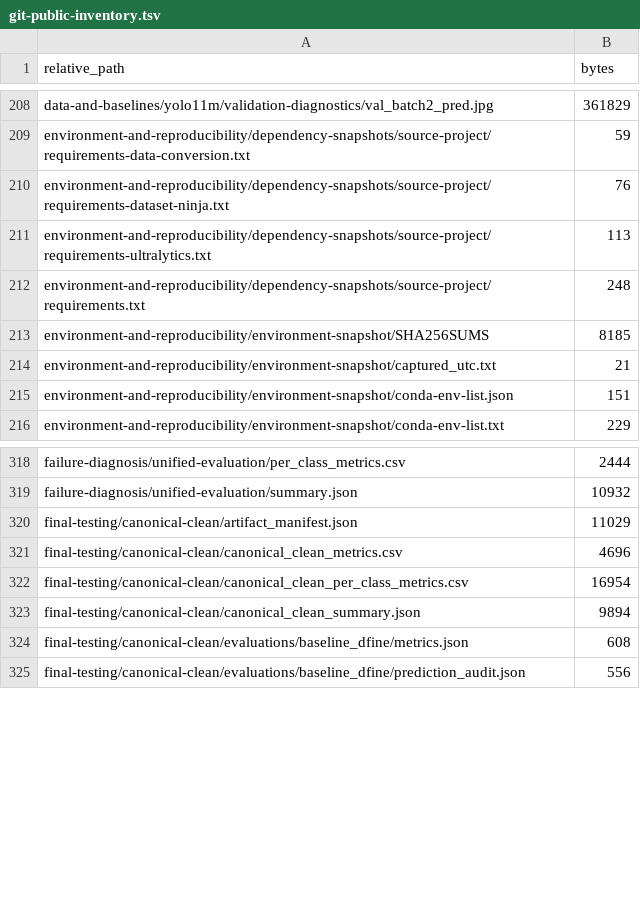
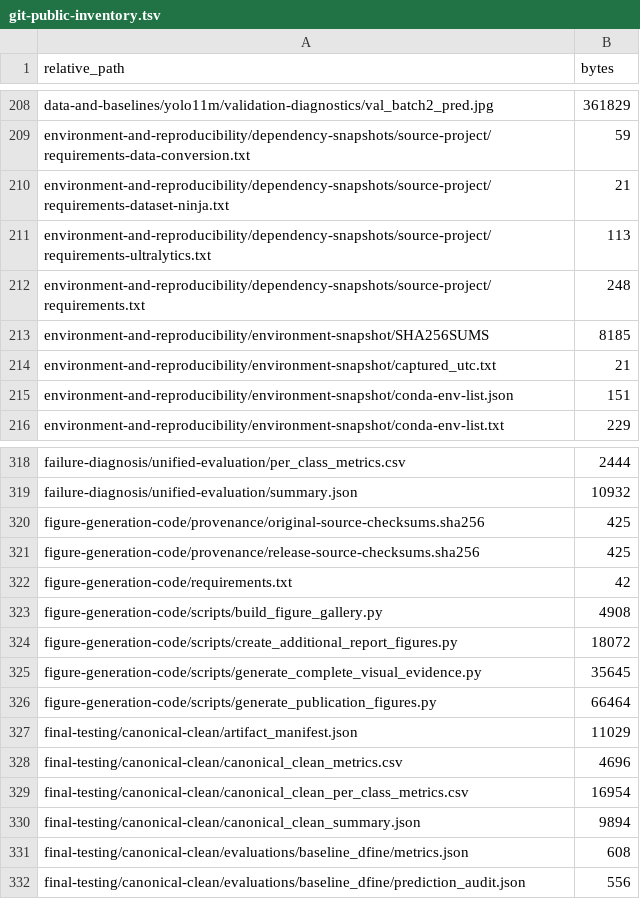
Before and after one commit to hwspen7/robust-autonomous-driving-perception, a TSV file: project-management/inventories/git-public-inventory.tsv, drawn as a sheet; only a part is shown, gaps mark what is left out.

```diff
--- a/project-management/inventories/git-public-inventory.tsv
+++ b/project-management/inventories/git-public-inventory.tsv
@@ -209,3 +209,3 @@ data-and-baselines/yolo11m/validation-diagnostics/val_batch2_pred.jpg	361829
 environment-and-reproducibility/dependency-snapshots/source-project/requirements-data-conversion.txt	59
-environment-and-reproducibility/dependency-snapshots/source-project/requirements-dataset-ninja.txt	76
+environment-and-reproducibility/dependency-snapshots/source-project/requirements-dataset-ninja.txt	21
 environment-and-reproducibility/dependency-snapshots/source-project/requirements-ultralytics.txt	113
@@ -319,2 +319,9 @@ failure-diagnosis/unified-evaluation/per_class_metrics.csv	2444
 failure-diagnosis/unified-evaluation/summary.json	10932
+figure-generation-code/provenance/original-source-checksums.sha256	425
+figure-generation-code/provenance/release-source-checksums.sha256	425
+figure-generation-code/requirements.txt	42
+figure-generation-code/scripts/build_figure_gallery.py	4908
+figure-generation-code/scripts/create_additional_report_figures.py	18072
+figure-generation-code/scripts/generate_complete_visual_evidence.py	35645
+figure-generation-code/scripts/generate_publication_figures.py	66464
 final-testing/canonical-clean/artifact_manifest.json	11029
```
Also changed, not shown: project-management/inventories/project-directory-inventory.tsv, project-management/inventories/project-file-inventory.tsv, 11 other files.
